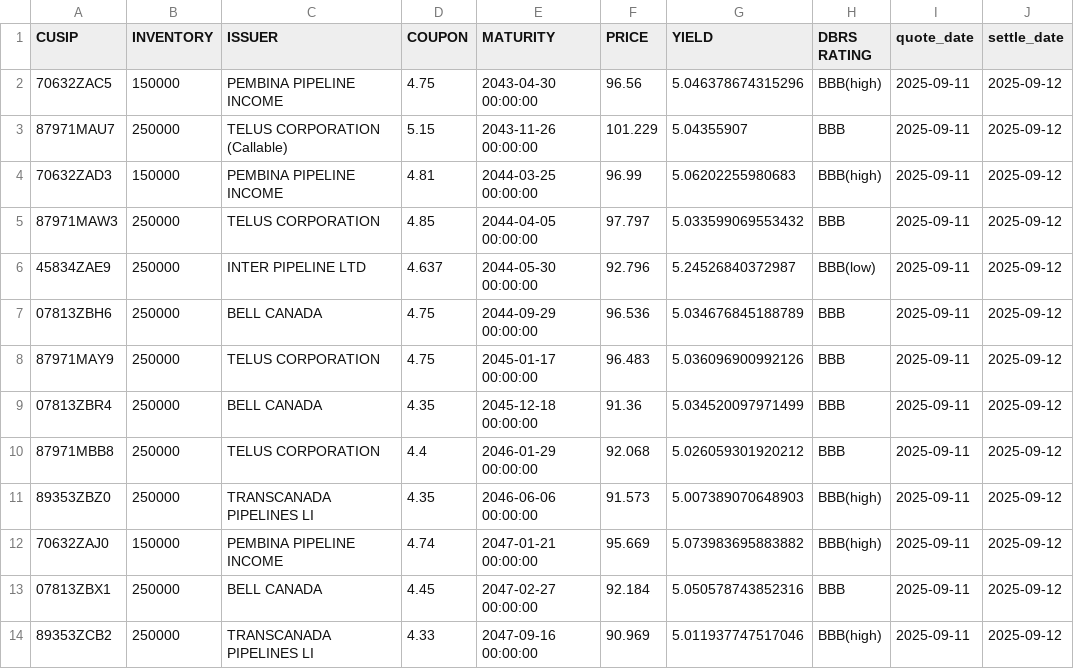
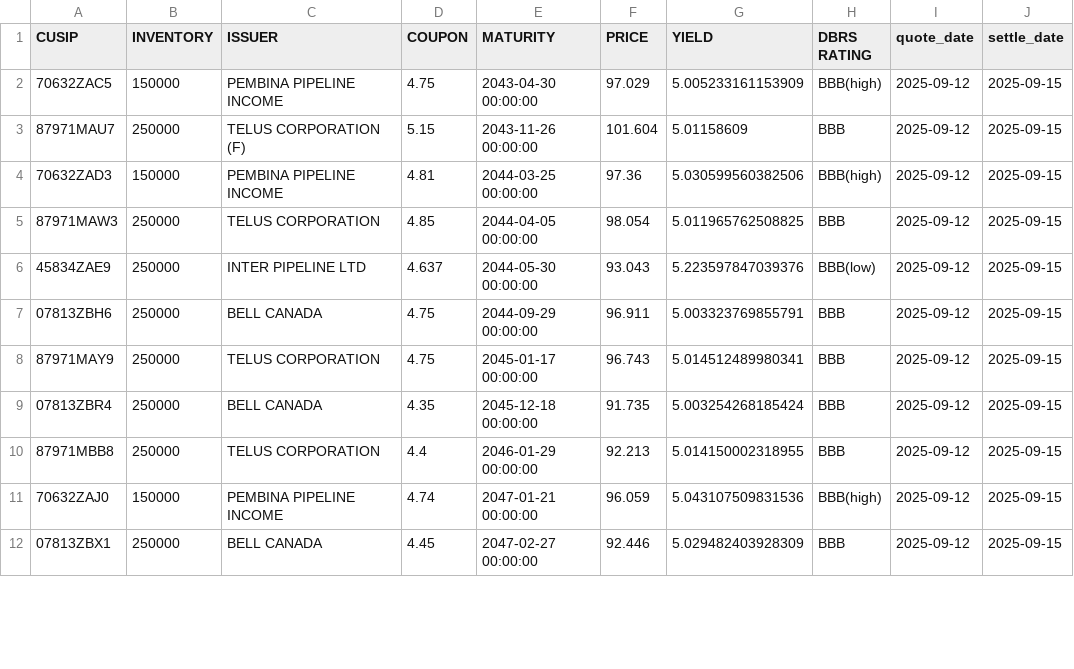
Before and after one commit to LVG77/qt-bonds, a CSV file: high_yield.csv, drawn as a sheet; only a part is shown; the diff covers the shown part only.

```diff
--- a/high_yield.csv
+++ b/high_yield.csv
@@ -1,14 +1,12 @@
 CUSIP,INVENTORY,ISSUER,COUPON,MATURITY,PRICE,YIELD,DBRS RATING,quote_date,settle_date
-70632ZAC5,150000,PEMBINA PIPELINE INCOME,4.75,2043-04-30 00:00:00,96.56,5.046378674315296,BBB(high),2025-09-11,2025-09-12
-87971MAU7,250000,TELUS CORPORATION  (Callable),5.15,2043-11-26 00:00:00,101.229,5.04355907,BBB,2025-09-11,2025-09-12
-70632ZAD3,150000,PEMBINA PIPELINE INCOME,4.81,2044-03-25 00:00:00,96.99,5.06202255980683,BBB(high),2025-09-11,2025-09-12
-87971MAW3,250000,TELUS CORPORATION,4.85,2044-04-05 00:00:00,97.797,5.033599069553432,BBB,2025-09-11,2025-09-12
-45834ZAE9,250000,INTER PIPELINE LTD,4.637,2044-05-30 00:00:00,92.796,5.24526840372987,BBB(low),2025-09-11,2025-09-12
-07813ZBH6,250000,BELL CANADA,4.75,2044-09-29 00:00:00,96.536,5.034676845188789,BBB,2025-09-11,2025-09-12
-87971MAY9,250000,TELUS CORPORATION,4.75,2045-01-17 00:00:00,96.483,5.036096900992126,BBB,2025-09-11,2025-09-12
-07813ZBR4,250000,BELL CANADA,4.35,2045-12-18 00:00:00,91.36,5.034520097971499,BBB,2025-09-11,2025-09-12
-87971MBB8,250000,TELUS CORPORATION,4.4,2046-01-29 00:00:00,92.068,5.026059301920212,BBB,2025-09-11,2025-09-12
-89353ZBZ0,250000,TRANSCANADA PIPELINES LI,4.35,2046-06-06 00:00:00,91.573,5.007389070648903,BBB(high),2025-09-11,2025-09-12
-70632ZAJ0,150000,PEMBINA PIPELINE INCOME,4.74,2047-01-21 00:00:00,95.669,5.073983695883882,BBB(high),2025-09-11,2025-09-12
-07813ZBX1,250000,BELL CANADA,4.45,2047-02-27 00:00:00,92.184,5.050578743852316,BBB,2025-09-11,2025-09-12
-89353ZCB2,250000,TRANSCANADA PIPELINES LI,4.33,2047-09-16 00:00:00,90.969,5.011937747517046,BBB(high),2025-09-11,2025-09-12
+70632ZAC5,150000,PEMBINA PIPELINE INCOME,4.75,2043-04-30 00:00:00,97.029,5.005233161153909,BBB(high),2025-09-12,2025-09-15
+87971MAU7,250000,TELUS CORPORATION  (F),5.15,2043-11-26 00:00:00,101.604,5.01158609,BBB,2025-09-12,2025-09-15
+70632ZAD3,150000,PEMBINA PIPELINE INCOME,4.81,2044-03-25 00:00:00,97.36,5.030599560382506,BBB(high),2025-09-12,2025-09-15
+87971MAW3,250000,TELUS CORPORATION,4.85,2044-04-05 00:00:00,98.054,5.011965762508825,BBB,2025-09-12,2025-09-15
+45834ZAE9,250000,INTER PIPELINE LTD,4.637,2044-05-30 00:00:00,93.043,5.223597847039376,BBB(low),2025-09-12,2025-09-15
+07813ZBH6,250000,BELL CANADA,4.75,2044-09-29 00:00:00,96.911,5.003323769855791,BBB,2025-09-12,2025-09-15
+87971MAY9,250000,TELUS CORPORATION,4.75,2045-01-17 00:00:00,96.743,5.014512489980341,BBB,2025-09-12,2025-09-15
+07813ZBR4,250000,BELL CANADA,4.35,2045-12-18 00:00:00,91.735,5.003254268185424,BBB,2025-09-12,2025-09-15
+87971MBB8,250000,TELUS CORPORATION,4.4,2046-01-29 00:00:00,92.213,5.014150002318955,BBB,2025-09-12,2025-09-15
+70632ZAJ0,150000,PEMBINA PIPELINE INCOME,4.74,2047-01-21 00:00:00,96.059,5.043107509831536,BBB(high),2025-09-12,2025-09-15
+07813ZBX1,250000,BELL CANADA,4.45,2047-02-27 00:00:00,92.446,5.029482403928309,BBB,2025-09-12,2025-09-15
```
Also changed, not shown: 3 removed rows and 21 edited cells elsewhere in this file, corporate.csv, coupon.csv, 4 other files.
